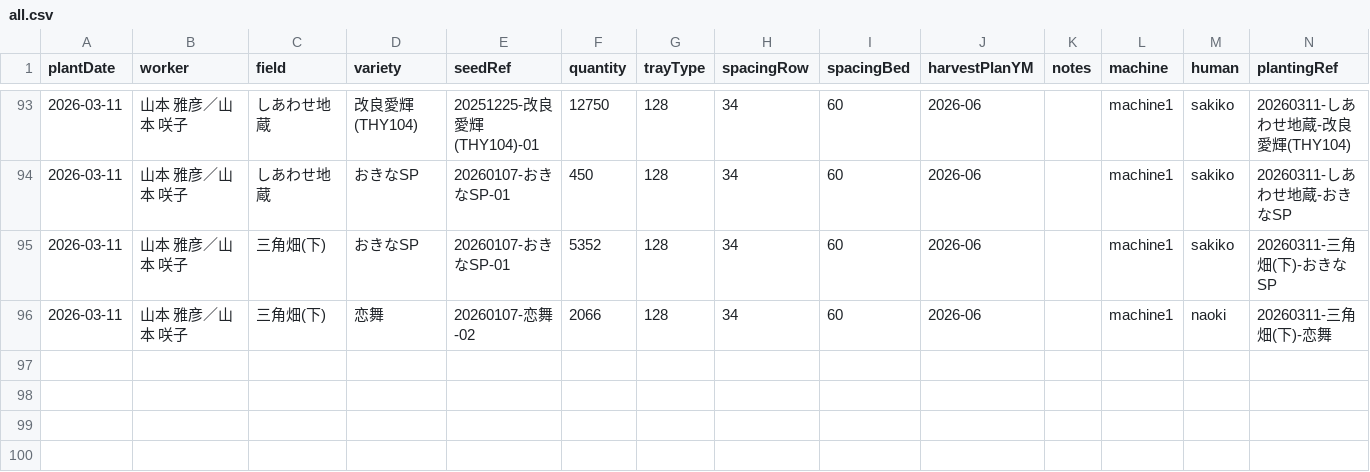
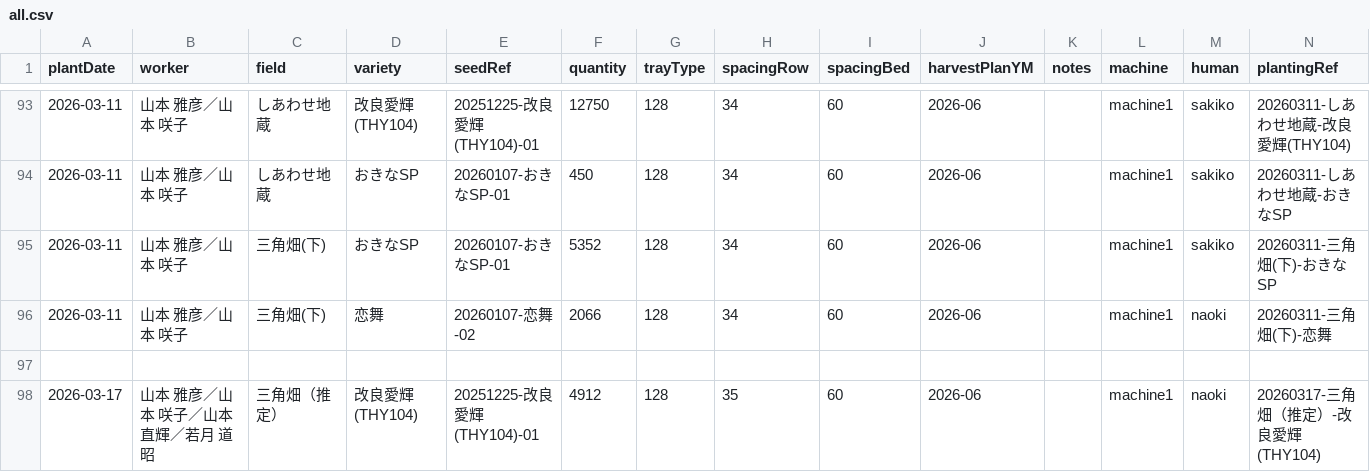
Before and after one commit to yamamoto-to-farm/yamamoto-farm-log, a CSV file: logs/planting/all.csv, drawn as a sheet; only a part is shown, gaps mark what is left out; the diff names each change by its address in the sheet, - before the commit and + after, or states it on an @@ line.

```diff
--- a/logs/planting/all.csv
+++ b/logs/planting/all.csv
+row 97: (empty)
+row 98: 2026-03-17 | 山本 雅彦／山本 咲子／山本 直輝／若月 道昭 | 三角畑（推定） | 改良愛輝(THY104) | 20251225-改良愛輝(THY104)-01 | 4912 | 128 | 35 | 60 | 2026-06 |  | machine1 | naoki | 20260317-三角畑（推定）-改良愛輝(THY104)
```
Also changed, not shown: 2 other files.
